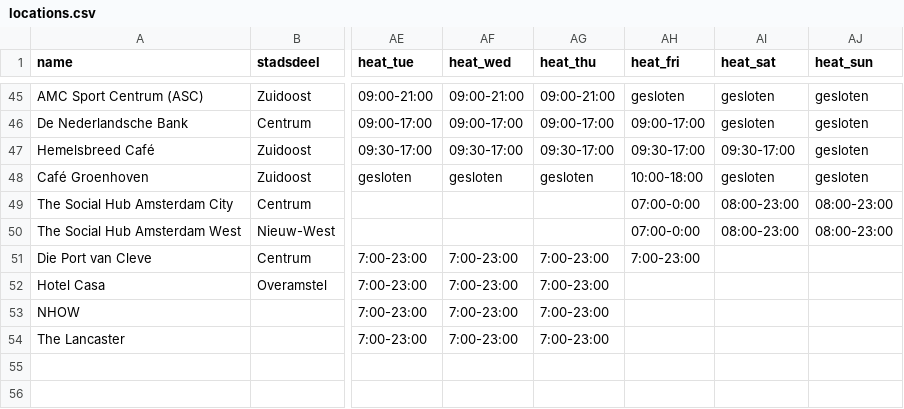
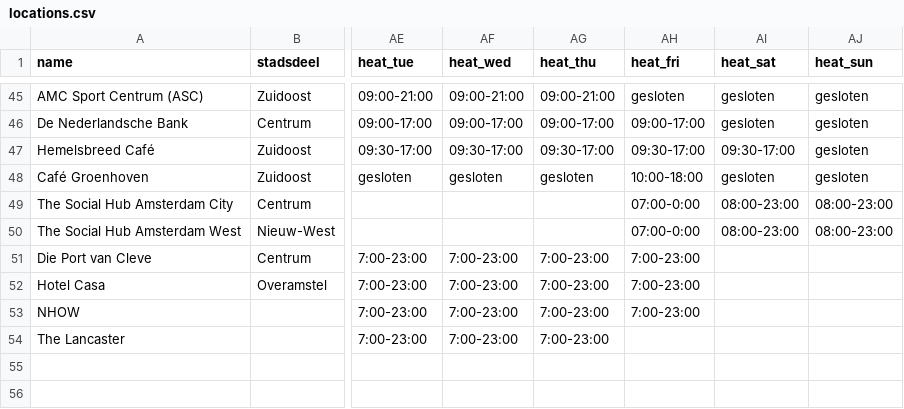
Before and after one commit to Koeltekaart/koeltekaart-amsterdam, a CSV file: data/locations.csv, drawn as a sheet; only a part is shown, gaps mark what is left out; the diff names each change by its address in the sheet, - before the commit and + after, or states it on an @@ line.

```diff
--- a/data/locations.csv
+++ b/data/locations.csv
-AH52:AH53 (heat_fri): (empty)
+AH52:AH53 (heat_fri): 7:00-23:00
```
